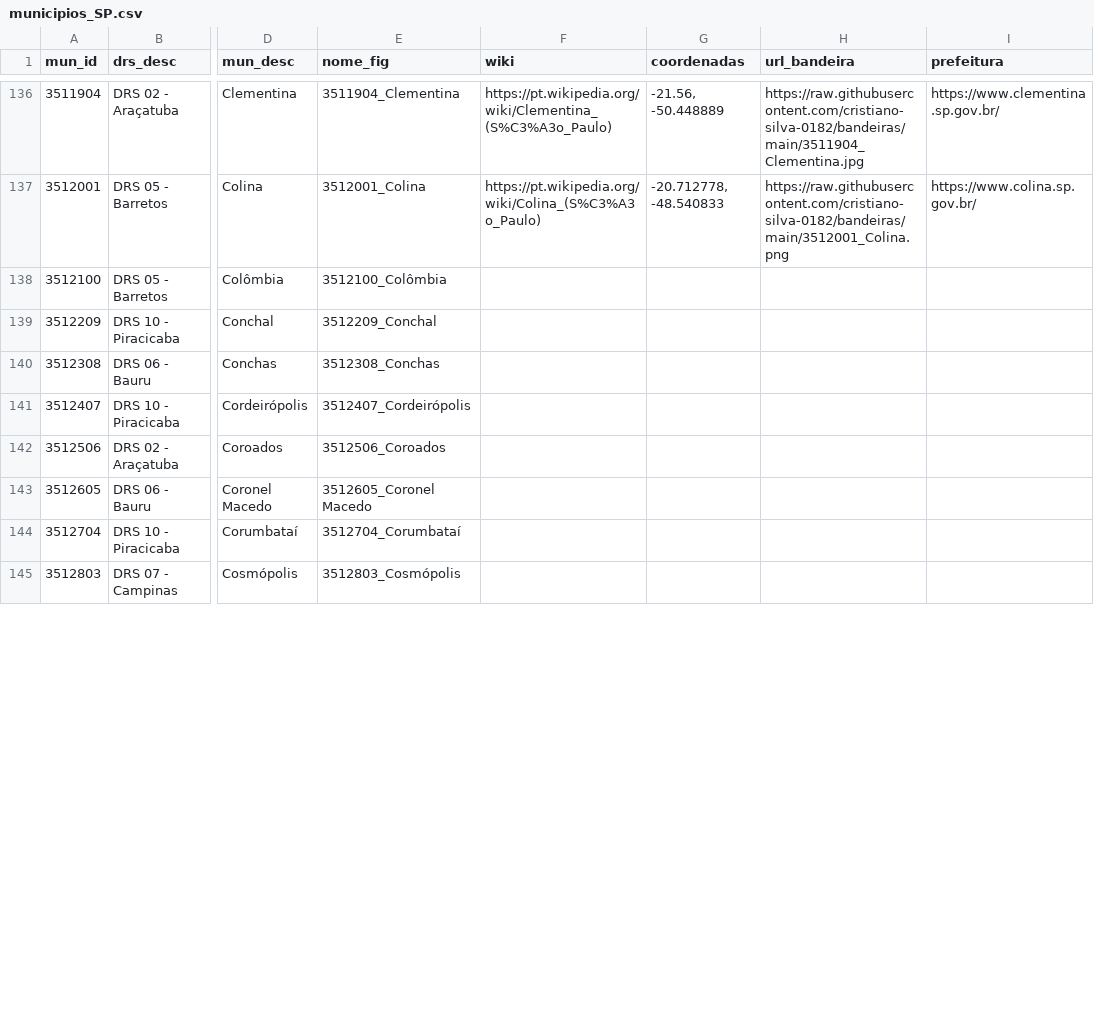
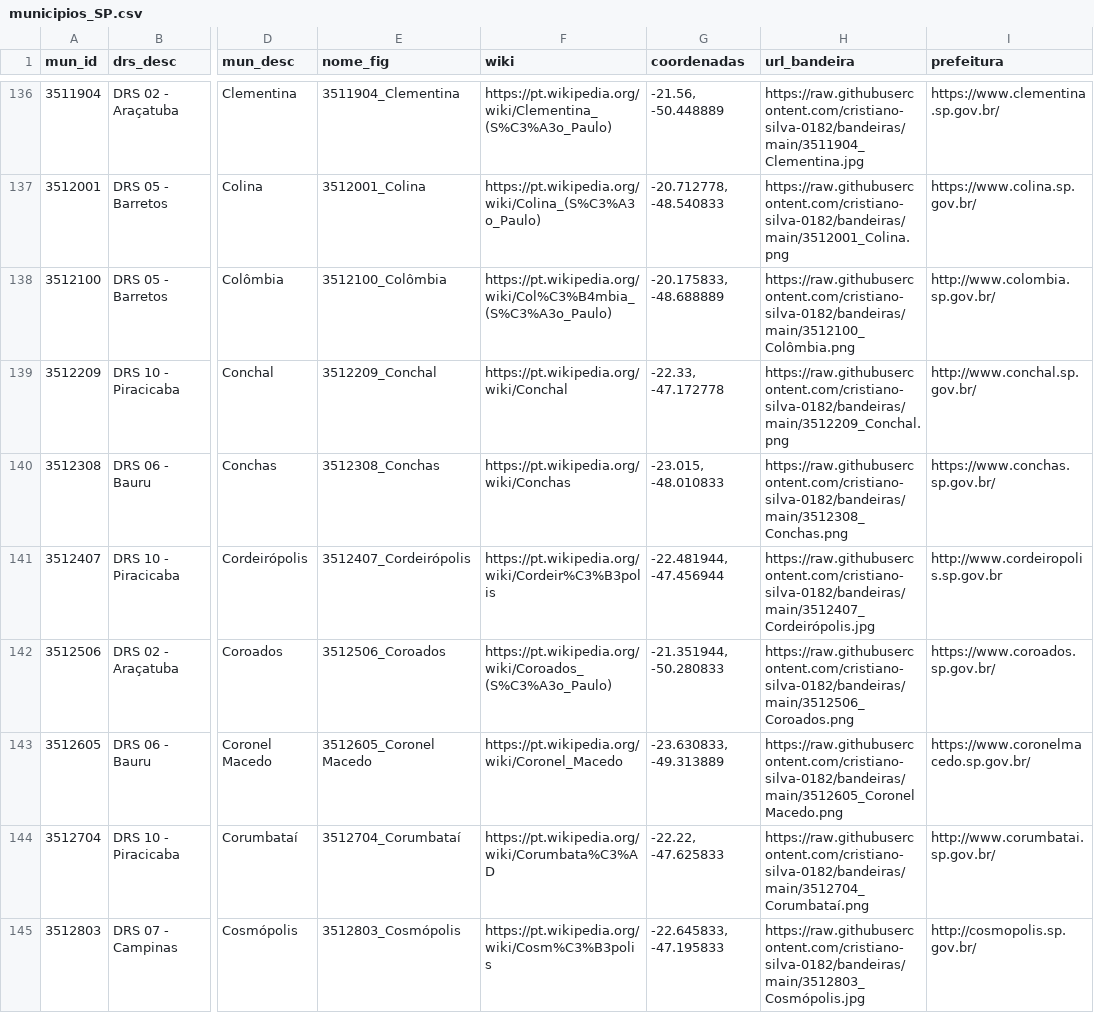
Before and after one commit to cristiano-silva-0182/bandeiras, a CSV file: municipios_SP.csv, drawn as a sheet; only a part is shown, gaps mark what is left out; the diff covers the shown part only; the diff names each change by its address in the sheet, - before the commit and + after, or states it on an @@ line.

```diff
--- a/municipios_SP.csv
+++ b/municipios_SP.csv
-F138 (wiki): (empty)
+F138 (wiki): https://pt.wikipedia.org/wiki/Col%C3%B4mbia_(S%C3%A3o_Paulo)
-G138 (coordenadas): (empty)
+G138 (coordenadas): -20.175833, -48.688889
-H138 (url_bandeira): (empty)
+H138 (url_bandeira): https://raw.githubusercontent.com/cristiano-silva-0182/bandeiras/main/3512100_Colômbia.png
-I138 (prefeitura): (empty)
+I138 (prefeitura): http://www.colombia.sp.gov.br/
-F139 (wiki): (empty)
+F139 (wiki): https://pt.wikipedia.org/wiki/Conchal
-G139 (coordenadas): (empty)
+G139 (coordenadas): -22.33, -47.172778
-H139 (url_bandeira): (empty)
+H139 (url_bandeira): https://raw.githubusercontent.com/cristiano-silva-0182/bandeiras/main/3512209_Conchal.png
-I139 (prefeitura): (empty)
+I139 (prefeitura): http://www.conchal.sp.gov.br/
-F140 (wiki): (empty)
+F140 (wiki): https://pt.wikipedia.org/wiki/Conchas
-G140 (coordenadas): (empty)
+G140 (coordenadas): -23.015, -48.010833
-H140 (url_bandeira): (empty)
+H140 (url_bandeira): https://raw.githubusercontent.com/cristiano-silva-0182/bandeiras/main/3512308_Conchas.png
-I140 (prefeitura): (empty)
+I140 (prefeitura): https://www.conchas.sp.gov.br/
-F141 (wiki): (empty)
+F141 (wiki): https://pt.wikipedia.org/wiki/Cordeir%C3%B3polis
-G141 (coordenadas): (empty)
+G141 (coordenadas): -22.481944, -47.456944
-H141 (url_bandeira): (empty)
+H141 (url_bandeira): https://raw.githubusercontent.com/cristiano-silva-0182/bandeiras/main/3512407_Cordeirópolis.jpg
-I141 (prefeitura): (empty)
+I141 (prefeitura): http://www.cordeiropolis.sp.gov.br
-F142 (wiki): (empty)
+F142 (wiki): https://pt.wikipedia.org/wiki/Coroados_(S%C3%A3o_Paulo)
-G142 (coordenadas): (empty)
+G142 (coordenadas): -21.351944, -50.280833
-H142 (url_bandeira): (empty)
+H142 (url_bandeira): https://raw.githubusercontent.com/cristiano-silva-0182/bandeiras/main/3512506_Coroados.png
-I142 (prefeitura): (empty)
+I142 (prefeitura): https://www.coroados.sp.gov.br/
-F143 (wiki): (empty)
+F143 (wiki): https://pt.wikipedia.org/wiki/Coronel_Macedo
-G143 (coordenadas): (empty)
+G143 (coordenadas): -23.630833, -49.313889
-H143 (url_bandeira): (empty)
+H143 (url_bandeira): https://raw.githubusercontent.com/cristiano-silva-0182/bandeiras/main/3512605_Coronel Macedo.png
-I143 (prefeitura): (empty)
+I143 (prefeitura): https://www.coronelmacedo.sp.gov.br/
-F144 (wiki): (empty)
+F144 (wiki): https://pt.wikipedia.org/wiki/Corumbata%C3%AD
-G144 (coordenadas): (empty)
+G144 (coordenadas): -22.22, -47.625833
-H144 (url_bandeira): (empty)
+H144 (url_bandeira): https://raw.githubusercontent.com/cristiano-silva-0182/bandeiras/main/3512704_Corumbataí.png
-I144 (prefeitura): (empty)
+I144 (prefeitura): http://www.corumbatai.sp.gov.br/
-F145 (wiki): (empty)
+F145 (wiki): https://pt.wikipedia.org/wiki/Cosm%C3%B3polis
-G145 (coordenadas): (empty)
+G145 (coordenadas): -22.645833, -47.195833
-H145 (url_bandeira): (empty)
+H145 (url_bandeira): https://raw.githubusercontent.com/cristiano-silva-0182/bandeiras/main/3512803_Cosmópolis.jpg
-I145 (prefeitura): (empty)
+I145 (prefeitura): http://cosmopolis.sp.gov.br/
```
Also changed, not shown: 32 edited cells elsewhere in this file, 17 other files.
